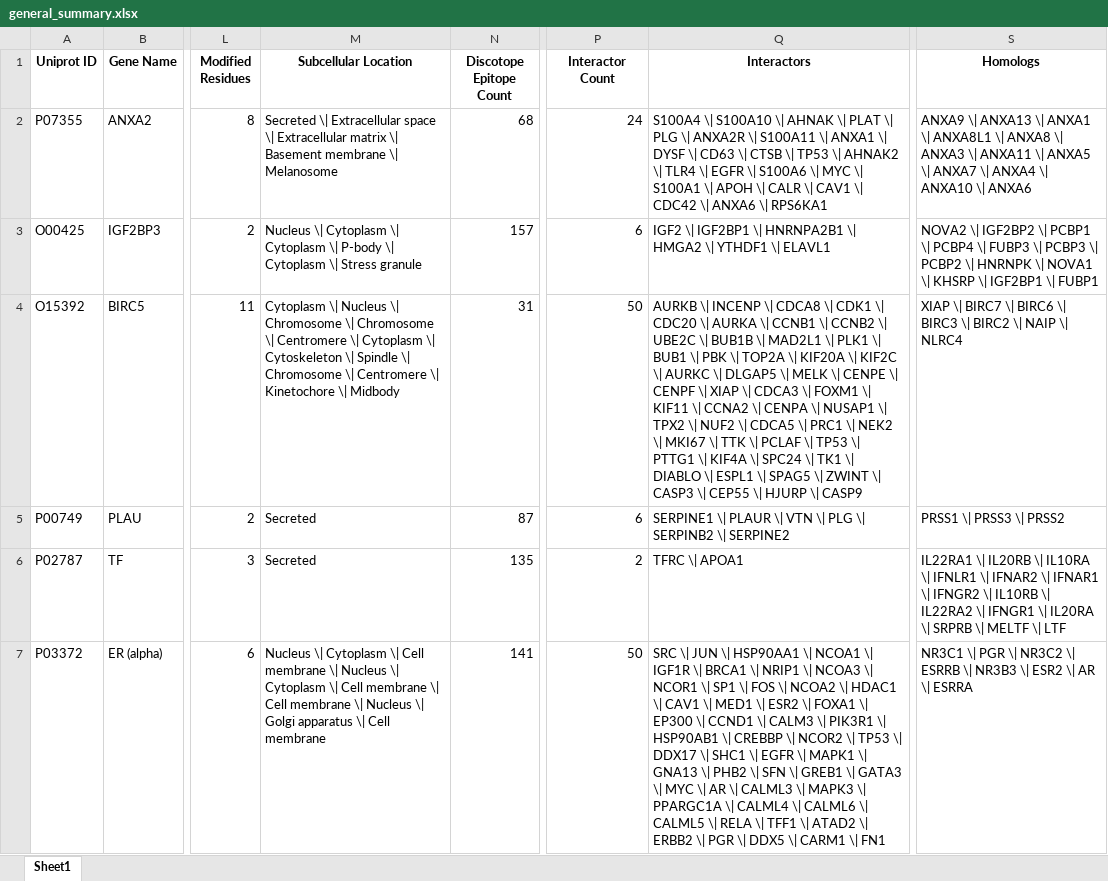
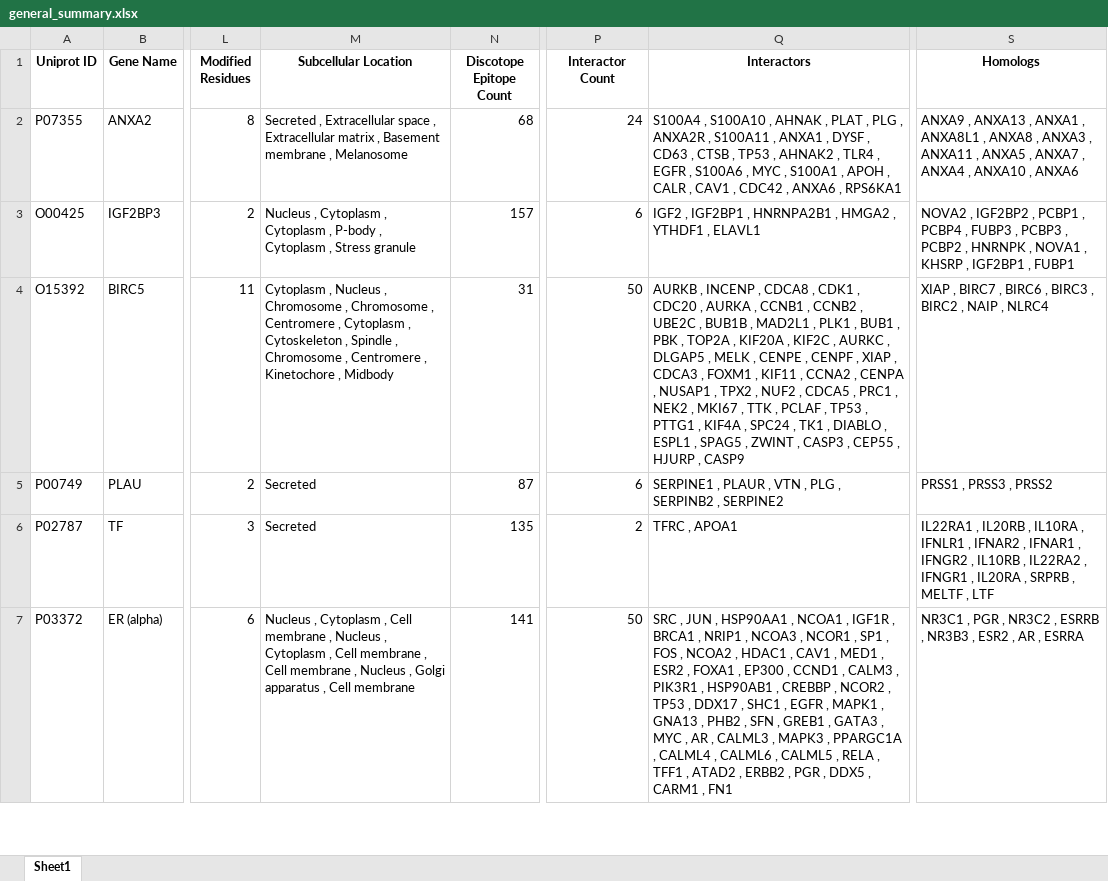
Before and after one commit to MiMARK-es/cohort-analysis, an Excel workbook: notebooks/other_analyses/antigens/data/results/general_summary.xlsx, sheet Sheet1, drawn as a sheet; only a part is shown, gaps mark what is left out; values as stored, in another font and other column widths than the file's, no borders; the diff covers the shown part only; the diff names each change by its address in the sheet, - before the commit and + after, or states it on an @@ line.

Commit message:
Antigen analysis

```diff
--- a/notebooks/other_analyses/antigens/data/results/general_summary.xlsx (sheet Sheet1)
+++ b/notebooks/other_analyses/antigens/data/results/general_summary.xlsx (sheet Sheet1)
-M2 (Subcellular Location): Secreted \| Extracellular space \| Extracellular matrix \| Basement membrane \| Melanosome
+M2 (Subcellular Location): Secreted , Extracellular space , Extracellular matrix , Basement membrane , Melanosome
-Q2 (Interactors): S100A4 \| S100A10 \| AHNAK \| PLAT \| PLG \| ANXA2R \| S100A11 \| ANXA1 \| DYSF \| CD63 \| CTSB \| TP53 \| AHNAK2 \| TLR4 \| EGFR \| S100A6 \| MYC \| S100A1 \| APOH \| CALR \| CAV1 \| CDC42 \| ANXA6 \| RPS6KA1
+Q2 (Interactors): S100A4 , S100A10 , AHNAK , PLAT , PLG , ANXA2R , S100A11 , ANXA1 , DYSF , CD63 , CTSB , TP53 , AHNAK2 , TLR4 , EGFR , S100A6 , MYC , S100A1 , APOH , CALR , CAV1 , CDC42 , ANXA6 , RPS6KA1
-S2 (Homologs): ANXA9 \| ANXA13 \| ANXA1 \| ANXA8L1 \| ANXA8 \| ANXA3 \| ANXA11 \| ANXA5 \| ANXA7 \| ANXA4 \| ANXA10 \| ANXA6
+S2 (Homologs): ANXA9 , ANXA13 , ANXA1 , ANXA8L1 , ANXA8 , ANXA3 , ANXA11 , ANXA5 , ANXA7 , ANXA4 , ANXA10 , ANXA6
-M3 (Subcellular Location): Nucleus \| Cytoplasm \| Cytoplasm \| P-body \| Cytoplasm \| Stress granule
+M3 (Subcellular Location): Nucleus , Cytoplasm , Cytoplasm , P-body , Cytoplasm , Stress granule
-Q3 (Interactors): IGF2 \| IGF2BP1 \| HNRNPA2B1 \| HMGA2 \| YTHDF1 \| ELAVL1
+Q3 (Interactors): IGF2 , IGF2BP1 , HNRNPA2B1 , HMGA2 , YTHDF1 , ELAVL1
-S3 (Homologs): NOVA2 \| IGF2BP2 \| PCBP1 \| PCBP4 \| FUBP3 \| PCBP3 \| PCBP2 \| HNRNPK \| NOVA1 \| KHSRP \| IGF2BP1 \| FUBP1
+S3 (Homologs): NOVA2 , IGF2BP2 , PCBP1 , PCBP4 , FUBP3 , PCBP3 , PCBP2 , HNRNPK , NOVA1 , KHSRP , IGF2BP1 , FUBP1
-M4 (Subcellular Location): Cytoplasm \| Nucleus \| Chromosome \| Chromosome \| Centromere \| Cytoplasm \| Cytoskeleton \| Spindle \| Chromosome \| Centromere \| Kinetochore \| Midbody
+M4 (Subcellular Location): Cytoplasm , Nucleus , Chromosome , Chromosome , Centromere , Cytoplasm , Cytoskeleton , Spindle , Chromosome , Centromere , Kinetochore , Midbody
-Q4 (Interactors): AURKB \| INCENP \| CDCA8 \| CDK1 \| CDC20 \| AURKA \| CCNB1 \| CCNB2 \| UBE2C \| BUB1B \| MAD2L1 \| PLK1 \| BUB1 \| PBK \| TOP2A \| KIF20A \| KIF2C \| AURKC \| DLGAP5 \| MELK \| CENPE \| CENPF \| XIAP \| CDCA3 \| FOXM1 \| KIF11 \| CCNA2 \| CENPA \| NUSAP1 \| TPX2 \| NUF2 \| CDCA5 \| PRC1 \| NEK2 \| MKI67 \| TTK \| PCLAF \| TP53 \| PTTG1 \| KIF4A \| SPC24 \| TK1 \| DIABLO \| ESPL1 \| SPAG5 \| ZWINT \| CASP3 \| CEP55 \| HJURP \| CASP9
+Q4 (Interactors): AURKB , INCENP , CDCA8 , CDK1 , CDC20 , AURKA , CCNB1 , CCNB2 , UBE2C , BUB1B , MAD2L1 , PLK1 , BUB1 , PBK , TOP2A , KIF20A , KIF2C , AURKC , DLGAP5 , MELK , CENPE , CENPF , XIAP , CDCA3 , FOXM1 , KIF11 , CCNA2 , CENPA , NUSAP1 , TPX2 , NUF2 , CDCA5 , PRC1 , NEK2 , MKI67 , TTK , PCLAF , TP53 , PTTG1 , KIF4A , SPC24 , TK1 , DIABLO , ESPL1 , SPAG5 , ZWINT , CASP3 , CEP55 , HJURP , CASP9
-S4 (Homologs): XIAP \| BIRC7 \| BIRC6 \| BIRC3 \| BIRC2 \| NAIP \| NLRC4
+S4 (Homologs): XIAP , BIRC7 , BIRC6 , BIRC3 , BIRC2 , NAIP , NLRC4
-Q5 (Interactors): SERPINE1 \| PLAUR \| VTN \| PLG \| SERPINB2 \| SERPINE2
+Q5 (Interactors): SERPINE1 , PLAUR , VTN , PLG , SERPINB2 , SERPINE2
-S5 (Homologs): PRSS1 \| PRSS3 \| PRSS2
+S5 (Homologs): PRSS1 , PRSS3 , PRSS2
-Q6 (Interactors): TFRC \| APOA1
+Q6 (Interactors): TFRC , APOA1
-S6 (Homologs): IL22RA1 \| IL20RB \| IL10RA \| IFNLR1 \| IFNAR2 \| IFNAR1 \| IFNGR2 \| IL10RB \| IL22RA2 \| IFNGR1 \| IL20RA \| SRPRB \| MELTF \| LTF
+S6 (Homologs): IL22RA1 , IL20RB , IL10RA , IFNLR1 , IFNAR2 , IFNAR1 , IFNGR2 , IL10RB , IL22RA2 , IFNGR1 , IL20RA , SRPRB , MELTF , LTF
-M7 (Subcellular Location): Nucleus \| Cytoplasm \| Cell membrane \| Nucleus \| Cytoplasm \| Cell membrane \| Cell membrane \| Nucleus \| Golgi apparatus \| Cell membrane
+M7 (Subcellular Location): Nucleus , Cytoplasm , Cell membrane , Nucleus , Cytoplasm , Cell membrane , Cell membrane , Nucleus , Golgi apparatus , Cell membrane
-Q7 (Interactors): SRC \| JUN \| HSP90AA1 \| NCOA1 \| IGF1R \| BRCA1 \| NRIP1 \| NCOA3 \| NCOR1 \| SP1 \| FOS \| NCOA2 \| HDAC1 \| CAV1 \| MED1 \| ESR2 \| FOXA1 \| EP300 \| CCND1 \| CALM3 \| PIK3R1 \| HSP90AB1 \| CREBBP \| NCOR2 \| TP53 \| DDX17 \| SHC1 \| EGFR \| MAPK1 \| GNA13 \| PHB2 \| SFN \| GREB1 \| GATA3 \| MYC \| AR \| CALML3 \| MAPK3 \| PPARGC1A \| CALML4 \| CALML6 \| CALML5 \| RELA \| TFF1 \| ATAD2 \| ERBB2 \| PGR \| DDX5 \| CARM1 \| FN1
+Q7 (Interactors): SRC , JUN , HSP90AA1 , NCOA1 , IGF1R , BRCA1 , NRIP1 , NCOA3 , NCOR1 , SP1 , FOS , NCOA2 , HDAC1 , CAV1 , MED1 , ESR2 , FOXA1 , EP300 , CCND1 , CALM3 , PIK3R1 , HSP90AB1 , CREBBP , NCOR2 , TP53 , DDX17 , SHC1 , EGFR , MAPK1 , GNA13 , PHB2 , SFN , GREB1 , GATA3 , MYC , AR , CALML3 , MAPK3 , PPARGC1A , CALML4 , CALML6 , CALML5 , RELA , TFF1 , ATAD2 , ERBB2 , PGR , DDX5 , CARM1 , FN1
-S7 (Homologs): NR3C1 \| PGR \| NR3C2 \| ESRRB \| NR3B3 \| ESR2 \| AR \| ESRRA
+S7 (Homologs): NR3C1 , PGR , NR3C2 , ESRRB , NR3B3 , ESR2 , AR , ESRRA
```
Also changed, not shown: 1112 edited cells elsewhere in this sheet.
